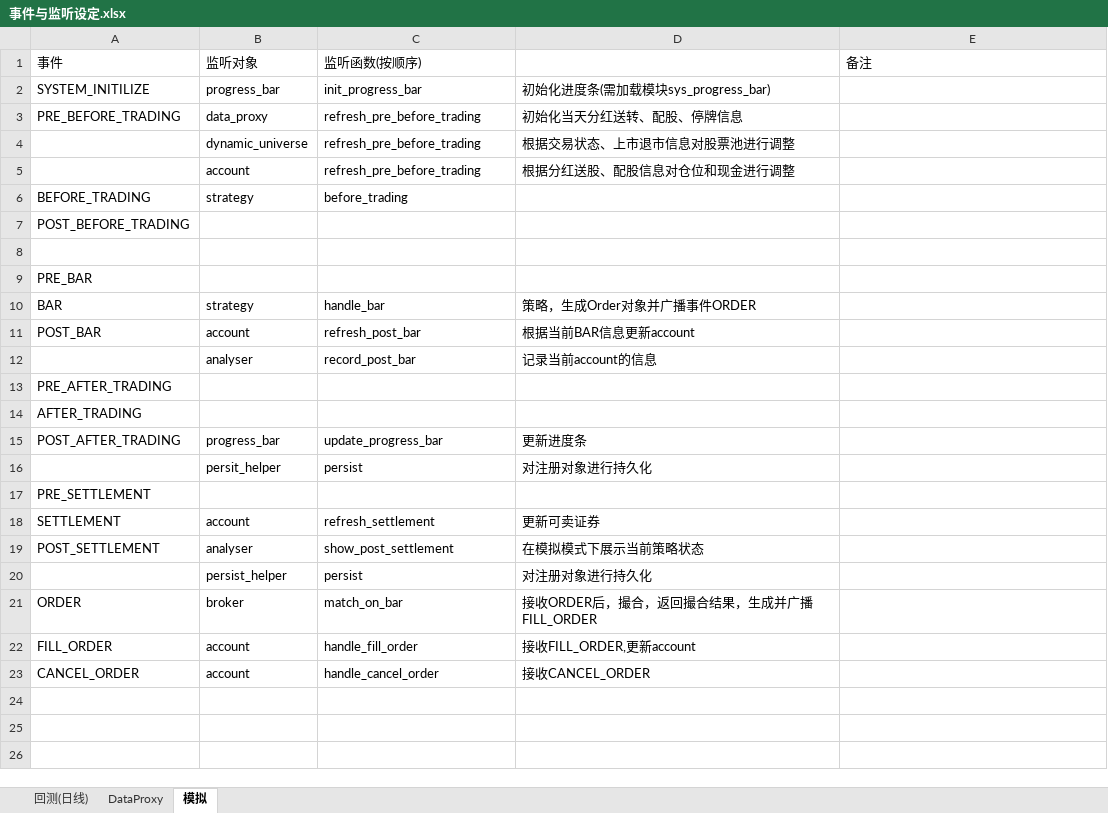
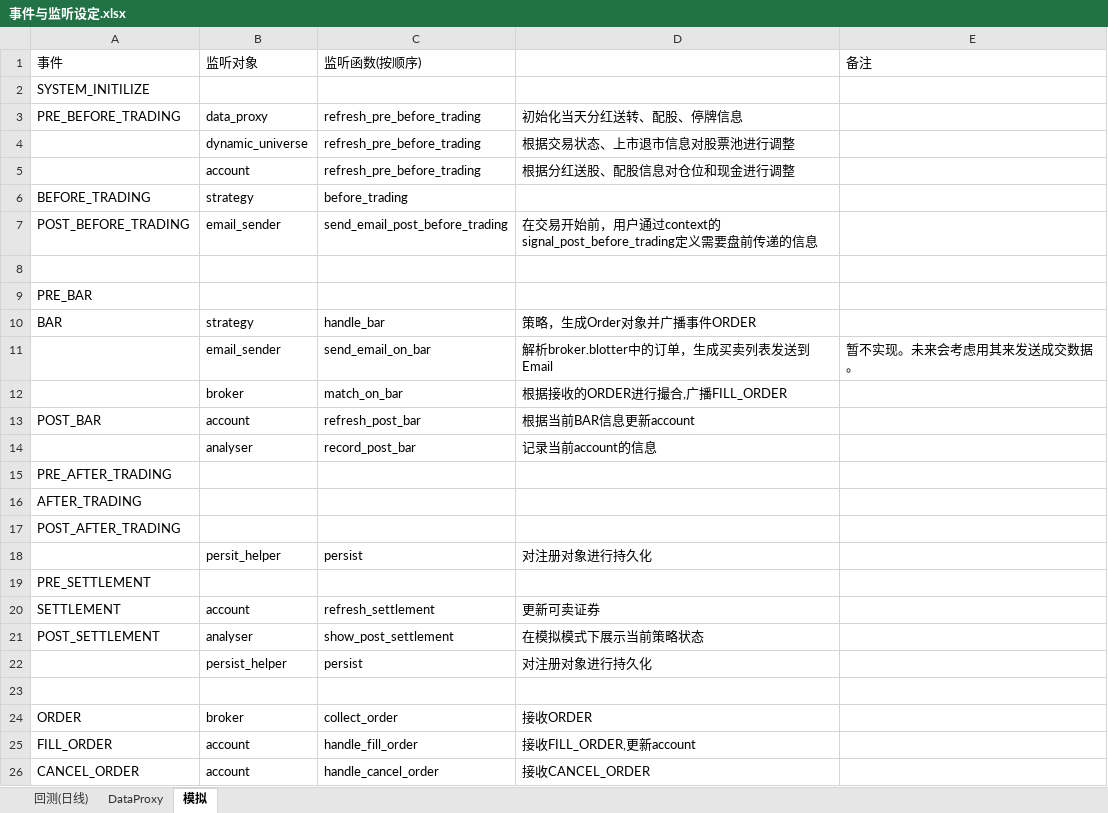
Before and after one commit to orxg/VectorTrader, an Excel workbook: 事件与监听设定.xlsx, sheet 模拟, drawn as a sheet; only a part is shown; the shorter side is filled out with more unchanged rows; values as stored, in another font and other column widths than the file's, no borders; removed rows and columns are numbered as before the commit, all else as after; the diff names each change by its address in the sheet, - before the commit and + after, or states it on an @@ line.

Commit message:
在模拟交易中，可以通过context的signal_post_before_trading定义需要发送到邮箱的信息

```diff
--- a/事件与监听设定.xlsx (sheet 模拟)
+++ b/事件与监听设定.xlsx (sheet 模拟)
-row 2: SYSTEM_INITILIZE | progress_bar | init_progress_bar | 初始化进度条(需加载模块sys_progress_bar)
+row 2: SYSTEM_INITILIZE
-row 7: POST_BEFORE_TRADING
+row 7: POST_BEFORE_TRADING | email_sender | send_email_post_before_trading | 在交易开始前，用户通过context的signal_post_before_trading定义需要盘前传递的信息
+row 11:  | email_sender | send_email_on_bar | 解析broker.blotter中的订单，生成买卖列表发送到Email | 暂不实现。未来会考虑用其来发送成交数据。
+row 12:  | broker | match_on_bar | 根据接收的ORDER进行撮合,广播FILL_ORDER
-row 15: POST_AFTER_TRADING | progress_bar | update_progress_bar | 更新进度条
+row 17: POST_AFTER_TRADING
+row 23: (empty)
-C24 (监听函数(按顺序)): match_on_bar
+C24 (监听函数(按顺序)): collect_order
-D24: 接收ORDER后，撮合，返回撮合结果，生成并广播FILL_ORDER
+D24: 接收ORDER
```
Also changed, not shown: sheet 回测(日线), 16 other files.
